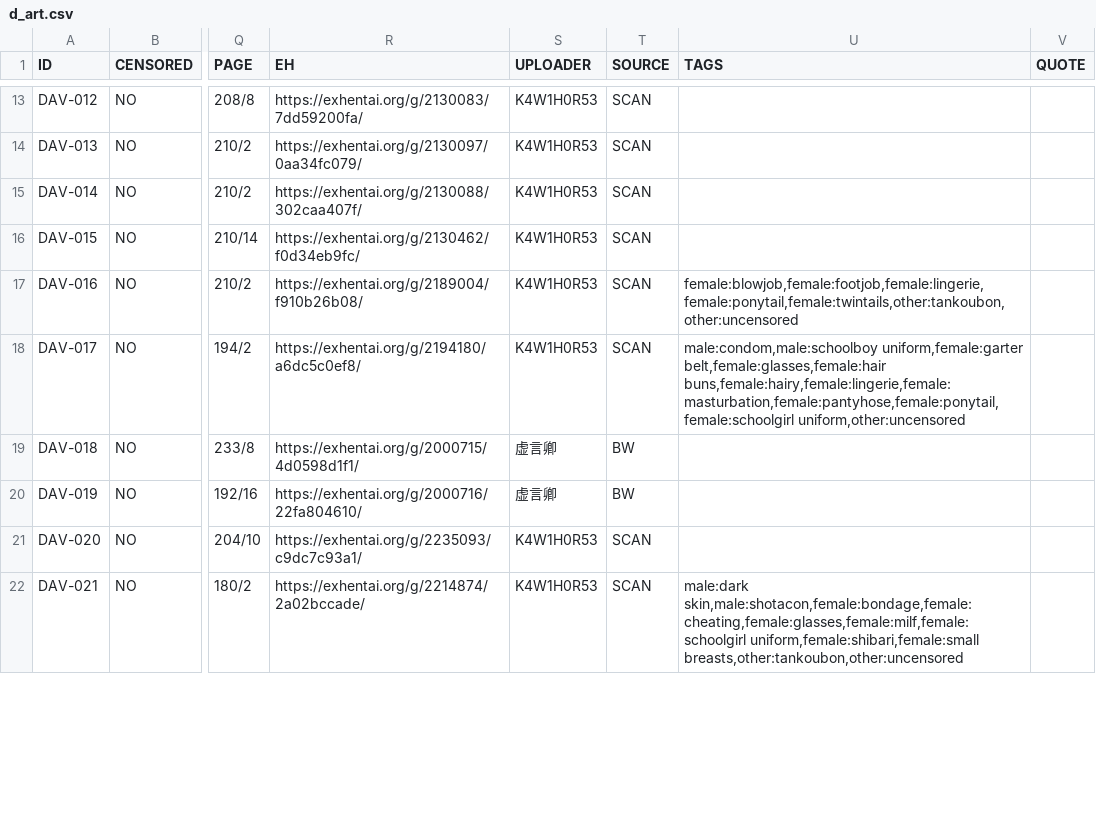
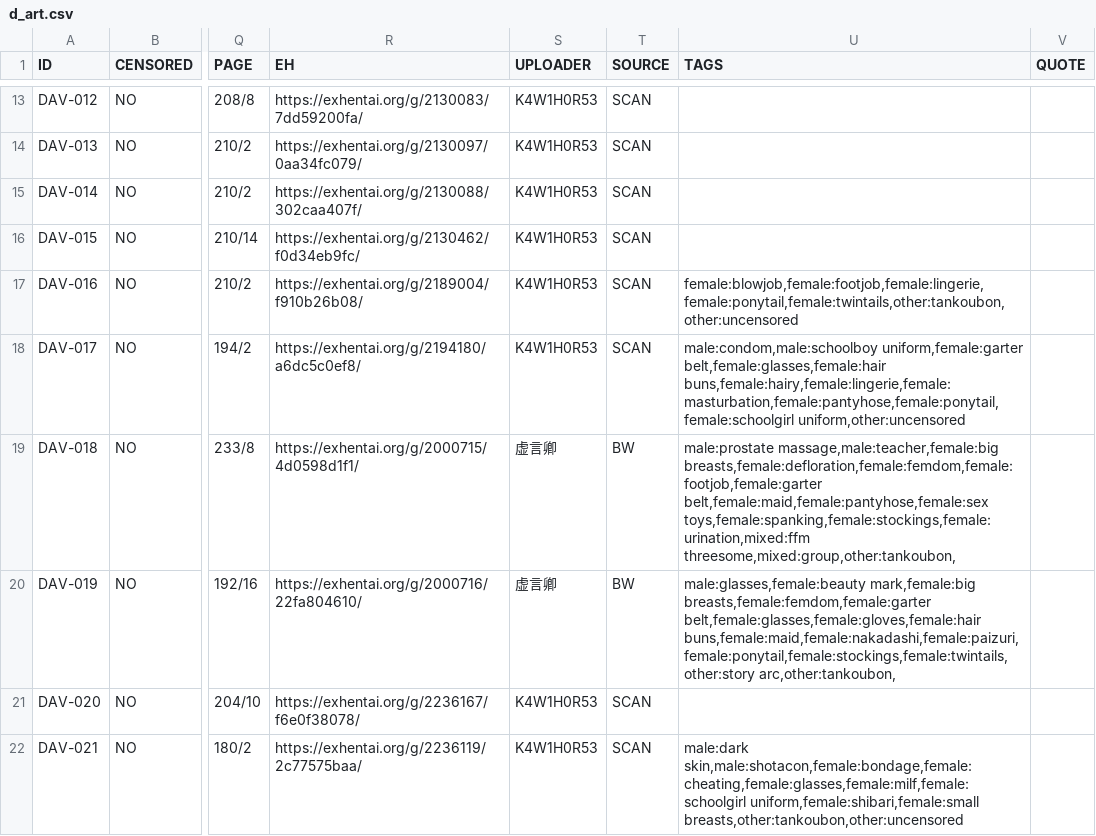
Before and after one commit to K4W1H0R53/tankoubon, a CSV file: tw/d_art.csv, drawn as a sheet; only a part is shown, gaps mark what is left out; the diff covers the shown part only; the diff names each change by its address in the sheet, - before the commit and + after, or states it on an @@ line.

Commit message:
update eh link

```diff
--- a/tw/d_art.csv
+++ b/tw/d_art.csv
-U19 (TAGS): (empty)
+U19 (TAGS): male:prostate massage,male:teacher,female:big breasts,female:defloration,female:femdom,female:footjob,female:garter belt,female:maid,female:pantyhose,female:sex toys,female:spanking,female:stockings,female:urination,mixed:ffm threesome,mixed:group,other:tankoubon,
-U20 (TAGS): (empty)
+U20 (TAGS): male:glasses,female:beauty mark,female:big breasts,female:femdom,female:garter belt,female:glasses,female:gloves,female:hair buns,female:maid,female:nakadashi,female:paizuri,female:ponytail,female:stockings,female:twintails,other:story arc,other:tankoubon,
-R21 (EH): https://exhentai.org/g/2235093/c9dc7c93a1/
+R21 (EH): https://exhentai.org/g/2236167/f6e0f38078/
-R22 (EH): https://exhentai.org/g/2214874/2a02bccade/
+R22 (EH): https://exhentai.org/g/2236119/2c77575baa/
```
Also changed, not shown: 6 edited cells elsewhere in this file.
